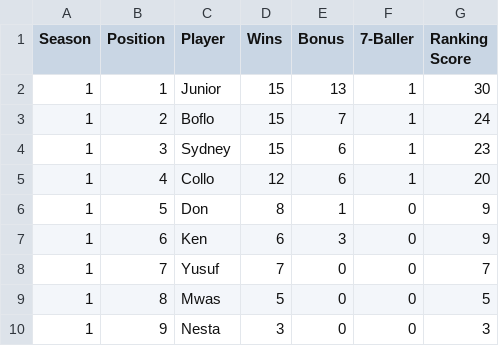
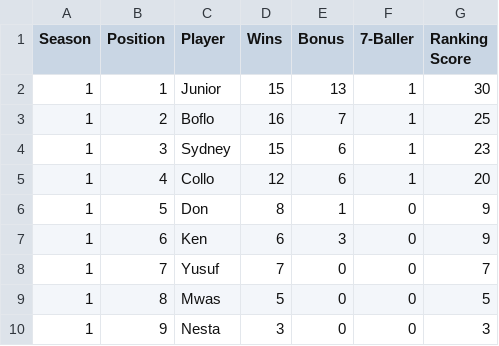
Before and after one commit to Boflo-hub/pima-poa-league, a CSV file: data/ranking.csv, drawn as a sheet.

Commit message:
Update ranking.csv from Sheets

```diff
--- a/data/ranking.csv
+++ b/data/ranking.csv
@@ -2,3 +2,3 @@ Season,Position,Player,Wins,Bonus,7-Baller,Ranking Score
 1,1,Junior,15,13,1,30
-1,2,Boflo,15,7,1,24
+1,2,Boflo,16,7,1,25
 1,3,Sydney,15,6,1,23
```
